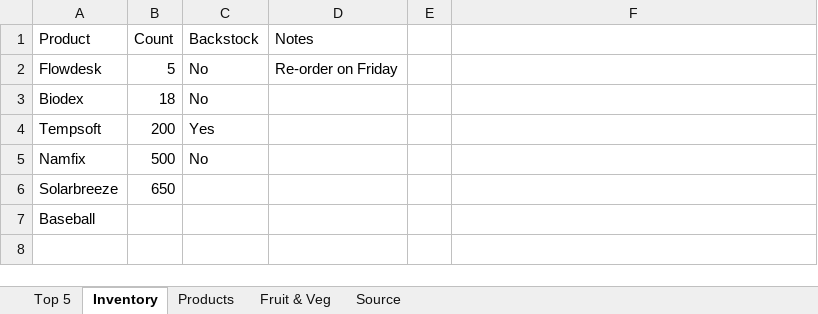
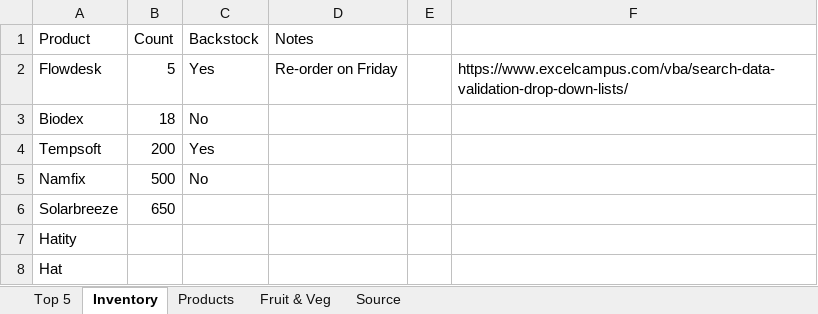
Before and after one commit to A-C-Sai/working-with-data, an Excel workbook: excel/excel-training/Level 2/Data Validation Lists Examples - BEGIN.xlsx, sheet Inventory, drawn as a sheet; values as stored, in another font and other column widths than the file's, no borders; table styles not drawn; the diff names each change by its address in the sheet, - before the commit and + after, or states it on an @@ line.

Commit message:
data entry

```diff
--- a/excel/excel-training/Level 2/Data Validation Lists Examples - BEGIN.xlsx (sheet Inventory)
+++ b/excel/excel-training/Level 2/Data Validation Lists Examples - BEGIN.xlsx (sheet Inventory)
-C2 (Backstock): No
+C2 (Backstock): Yes
-F2: (empty)
+F2: https://www.excelcampus.com/vba/search-data-validation-drop-down-lists/
-A7 (Product): Baseball
+A7 (Product): Hatity
+row 8: Hat
```
Also changed, not shown: sheet Products.
